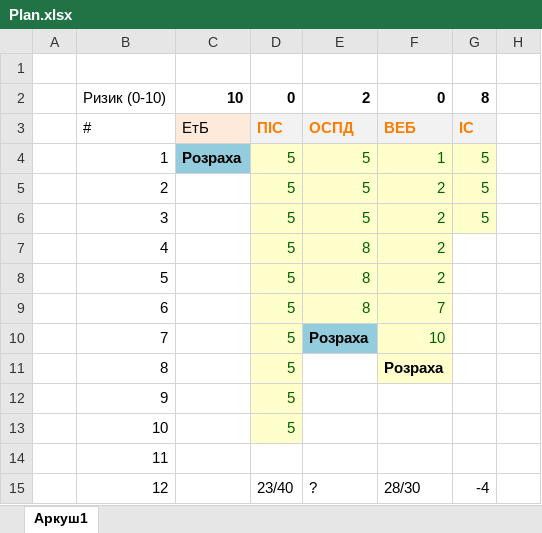
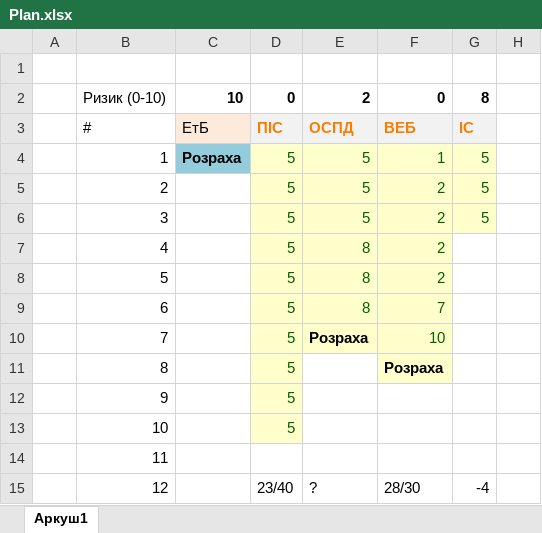
Before and after one commit to IraVolkoshevych/kn_47, an Excel workbook: Shandra/Plan.xlsx, sheet Аркуш1, drawn as a sheet; only a part is shown; values as stored, in another font and other column widths than the file's, no borders; the diff names each change by its address in the sheet, - before the commit and + after, or states it on an @@ line.

```diff
--- a/Shandra/Plan.xlsx (sheet Аркуш1)
+++ b/Shandra/Plan.xlsx (sheet Аркуш1)
-E10 fill: #93CDDD
+E10 fill: #FFFFCC
```
Also changed, not shown: 1 other file.
